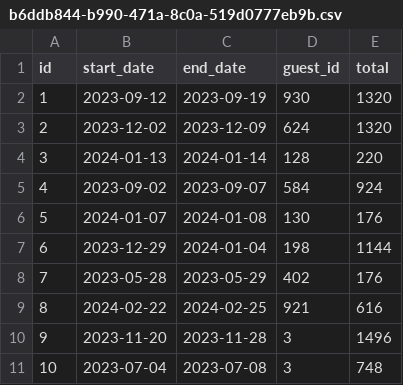
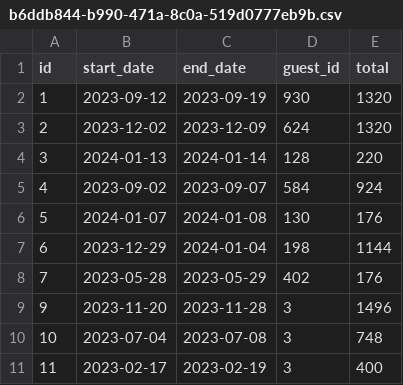
Before and after one commit to mmaliro/JavaMasteryProject, a CSV file: DontWreckMyHouse/data/reservations/b6ddb844-b990-471a-8c0a-519d0777eb9b.csv, drawn as a sheet.

```diff
--- a/DontWreckMyHouse/data/reservations/b6ddb844-b990-471a-8c0a-519d0777eb9b.csv
+++ b/DontWreckMyHouse/data/reservations/b6ddb844-b990-471a-8c0a-519d0777eb9b.csv
@@ -8,4 +8,4 @@ id,start_date,end_date,guest_id,total
 7,2023-05-28,2023-05-29,402,176
-8,2024-02-22,2024-02-25,921,616
 9,2023-11-20,2023-11-28,3,1496
 10,2023-07-04,2023-07-08,3,748
+11,2023-02-17,2023-02-19,3,400
```
Also changed, not shown: 2 other files.
